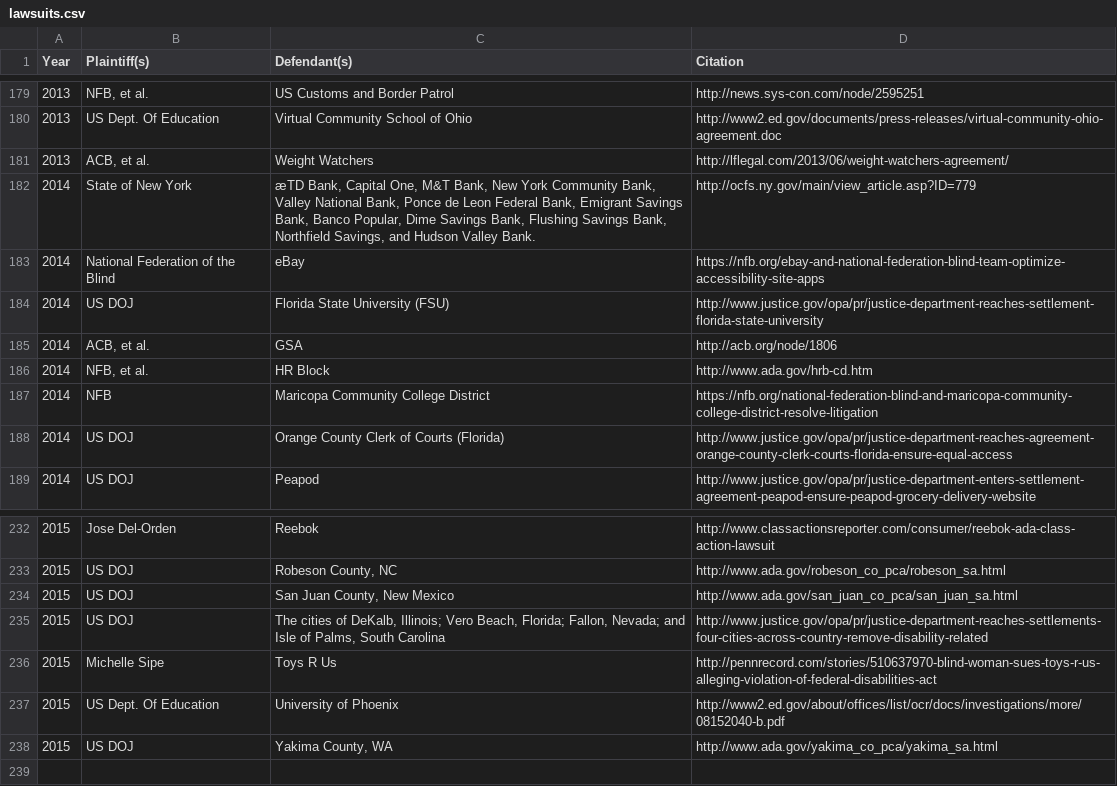
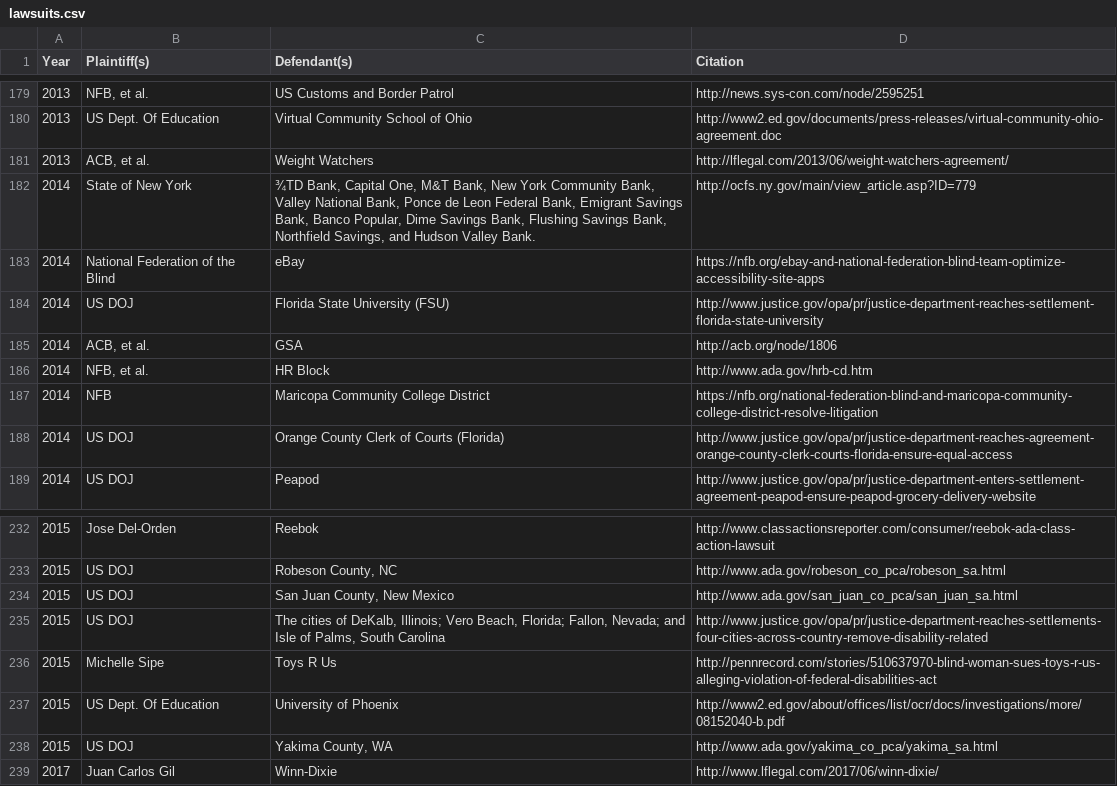
Before and after one commit to karlgroves/a11y-lawsuits, a CSV file: src/lawsuits.csv, drawn as a sheet; only a part is shown, gaps mark what is left out.

Commit message:
Resolves #17, adds Winn-Dixie

```diff
--- a/src/lawsuits.csv
+++ b/src/lawsuits.csv
@@ -181,3 +181,3 @@ Year,Plaintiff(s),Defendant(s),Citation
 2013,"ACB, et al.",Weight Watchers,http://lflegal.com/2013/06/weight-watchers-agreement/
-2014,State of New York,"æTD Bank, Capital One, M&T Bank, New York Community Bank, Valley National Bank, Ponce de Leon Federal Bank, Emigrant Savings Bank, Banco Popular, Dime Savings Bank, Flushing Savings Bank, Northfield Savings, and Hudson Valley Bank.",http://ocfs.ny.gov/main/view_article.asp?ID=779
+2014,State of New York,"¾TD Bank, Capital One, M&T Bank, New York Community Bank, Valley National Bank, Ponce de Leon Federal Bank, Emigrant Savings Bank, Banco Popular, Dime Savings Bank, Flushing Savings Bank, Northfield Savings, and Hudson Valley Bank.",http://ocfs.ny.gov/main/view_article.asp?ID=779
 2014,National Federation of the Blind,eBay,https://nfb.org/ebay-and-national-federation-blind-team-optimize-accessibility-site-apps
@@ -238 +238,2 @@ Year,Plaintiff(s),Defendant(s),Citation
 2015,US DOJ,"Yakima County, WA",http://www.ada.gov/yakima_co_pca/yakima_sa.html
+2017,Juan Carlos Gil,Winn-Dixie,http://www.lflegal.com/2017/06/winn-dixie/
```
